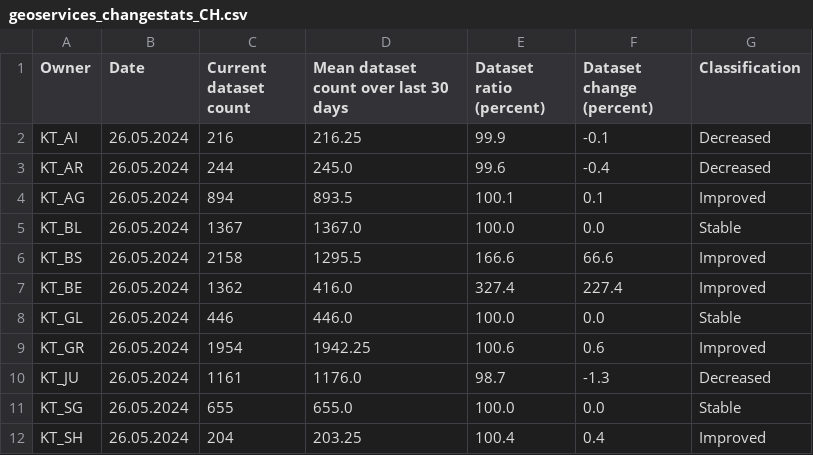
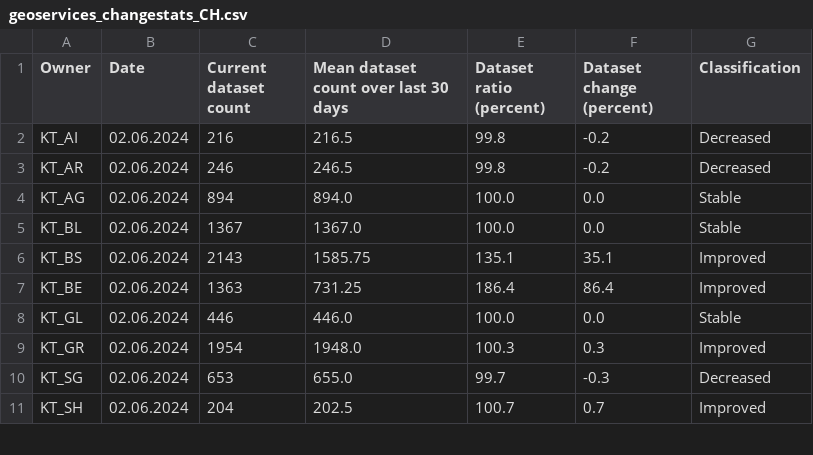
Before and after one commit to davidoesch/geoservice_harvester_poc, a CSV file: data/geoservices_changestats_CH.csv, drawn as a sheet; only a part is shown; the diff covers the shown part only.

Commit message:
Calculate change statistics

```diff
--- a/data/geoservices_changestats_CH.csv
+++ b/data/geoservices_changestats_CH.csv
@@ -1,12 +1,11 @@
 Owner,Date,Current dataset count,Mean dataset count over last 30 days,Dataset ratio (percent),Dataset change (percent),Classification
-KT_AI,26.05.2024,216,216.25,99.9,-0.1,Decreased
-KT_AR,26.05.2024,244,245.0,99.6,-0.4,Decreased
-KT_AG,26.05.2024,894,893.5,100.1,0.1,Improved
-KT_BL,26.05.2024,1367,1367.0,100.0,0.0,Stable
-KT_BS,26.05.2024,2158,1295.5,166.6,66.6,Improved
-KT_BE,26.05.2024,1362,416.0,327.4,227.4,Improved
-KT_GL,26.05.2024,446,446.0,100.0,0.0,Stable
-KT_GR,26.05.2024,1954,1942.25,100.6,0.6,Improved
-KT_JU,26.05.2024,1161,1176.0,98.7,-1.3,Decreased
-KT_SG,26.05.2024,655,655.0,100.0,0.0,Stable
-KT_SH,26.05.2024,204,203.25,100.4,0.4,Improved
+KT_AI,02.06.2024,216,216.5,99.8,-0.2,Decreased
+KT_AR,02.06.2024,246,246.5,99.8,-0.2,Decreased
+KT_AG,02.06.2024,894,894.0,100.0,0.0,Stable
+KT_BL,02.06.2024,1367,1367.0,100.0,0.0,Stable
+KT_BS,02.06.2024,2143,1585.75,135.1,35.1,Improved
+KT_BE,02.06.2024,1363,731.25,186.4,86.4,Improved
+KT_GL,02.06.2024,446,446.0,100.0,0.0,Stable
+KT_GR,02.06.2024,1954,1948.0,100.3,0.3,Improved
+KT_SG,02.06.2024,653,655.0,99.7,-0.3,Decreased
+KT_SH,02.06.2024,204,202.5,100.7,0.7,Improved
```
Also changed, not shown: 2 added rows and 42 edited cells elsewhere in this file.
